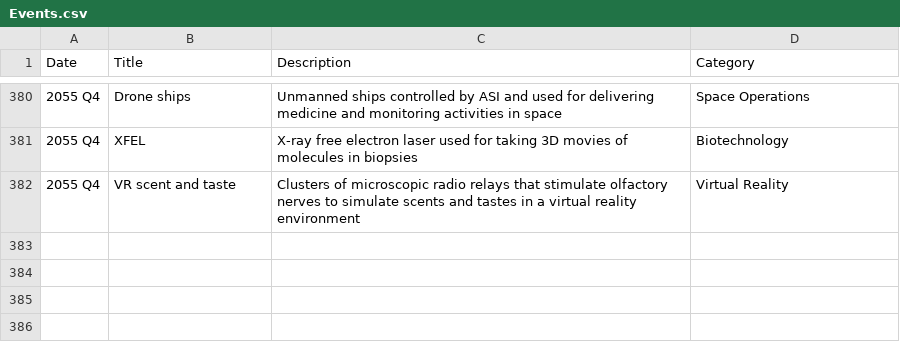
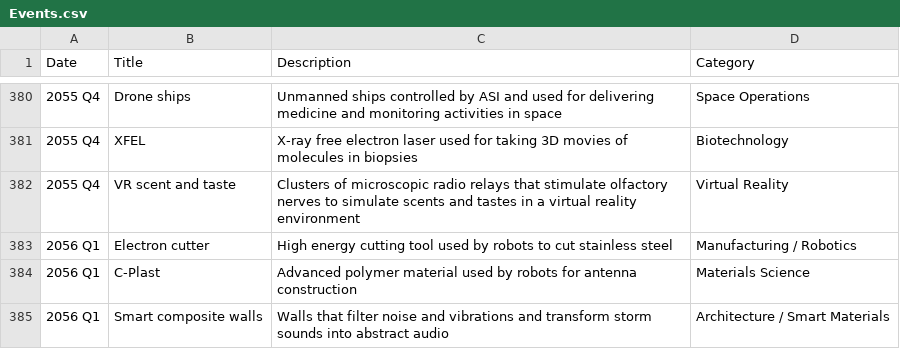
Before and after one commit to CytheCy/in20xx, a CSV file: Events.csv, drawn as a sheet; only a part is shown, gaps mark what is left out.

Commit message:
56 Q1

```diff
--- a/Events.csv
+++ b/Events.csv
@@ -382 +382,4 @@ Date,Title,Description,Category
 2055 Q4,VR scent and taste,Clusters of microscopic radio relays that stimulate olfactory nerves to simulate scents and tastes in a virtual reality environment,Virtual Reality
+2056 Q1,Electron cutter,High energy cutting tool used by robots to cut stainless steel,Manufacturing / Robotics
+2056 Q1,C-Plast,Advanced polymer material used by robots for antenna construction,Materials Science
+2056 Q1,Smart composite walls,Walls that filter noise and vibrations and transform storm sounds into abstract audio,Architecture / Smart Materials
```
